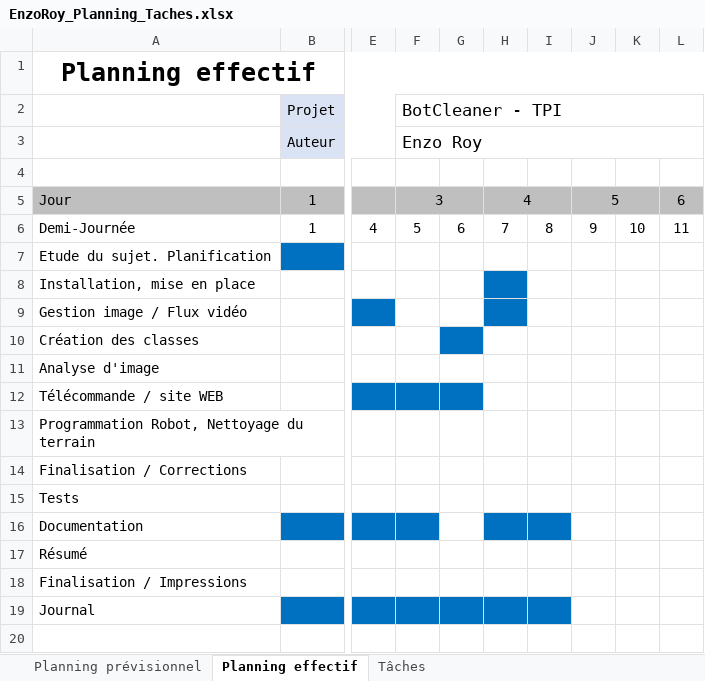
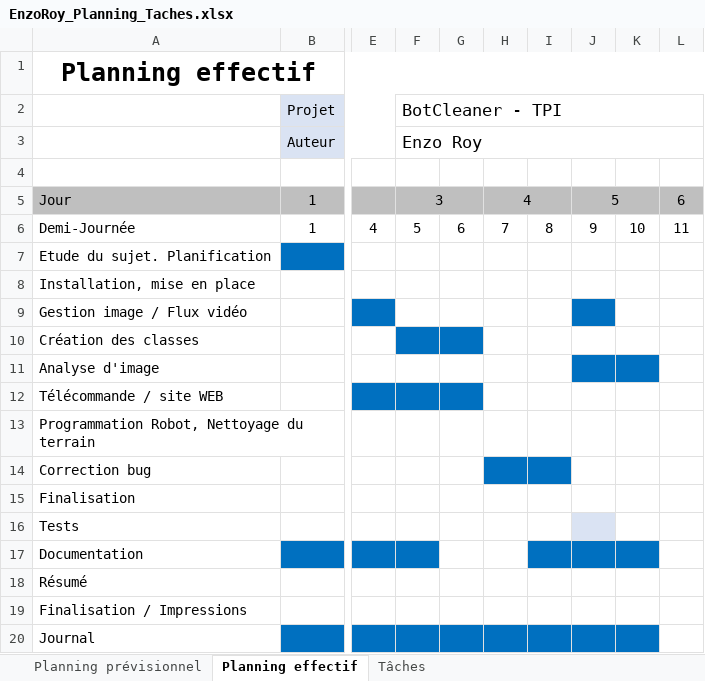
Before and after one commit to RoyEnzo/BotCleaner, an Excel workbook: Docs/EnzoRoy_Planning_Taches.xlsx, sheet Planning effectif, drawn as a sheet; only a part is shown, gaps mark what is left out; values as stored, in another font and other column widths than the file's, no borders; addresses are those after the commit; rows hold the shown columns only; the diff names each change by its address in the sheet, - before the commit and + after, or states it on an @@ line.

```diff
--- a/Docs/EnzoRoy_Planning_Taches.xlsx (sheet Planning effectif)
+++ b/Docs/EnzoRoy_Planning_Taches.xlsx (sheet Planning effectif)
-H8:H9 fill: #0070C0
+H8:H9 fill: none
-J9 fill: none
+J9 fill: #0070C0
-F10 fill: none
+F10 fill: #0070C0
-J11:K11 fill: none
+J11:K11 fill: #0070C0
-A14: Finalisation / Corrections
+A14: Correction bug
-H14:I14 fill: none
+H14:I14 fill: #0070C0
+row 15: Finalisation
-J16 fill: none
+J16 fill: #DAE3F3
-H17 fill: #0070C0
+H17 fill: none
-J17:K17 fill: none
+J17:K17 fill: #0070C0
-J20:K20 fill: none
+J20:K20 fill: #0070C0
```
Also changed, not shown: sheet Tâches, sheet Planning prévisionnel, 7 other files.
